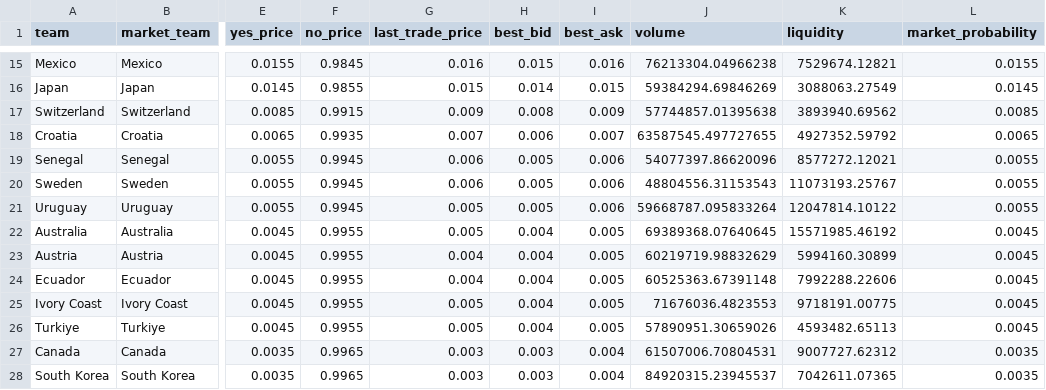
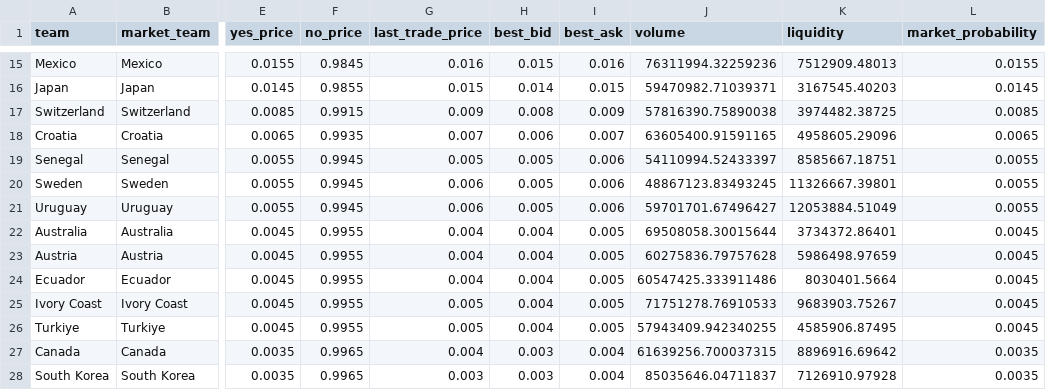
Before and after one commit to matteodethomasis-svg/wc2026-model, a CSV file: data/interim/polymarket_world_cup_winner.csv, drawn as a sheet; only a part is shown, gaps mark what is left out; the diff covers the shown part only; the diff names each change by its address in the sheet, - before the commit and + after, or states it on an @@ line.

```diff
--- a/data/interim/polymarket_world_cup_winner.csv
+++ b/data/interim/polymarket_world_cup_winner.csv
-J15 (volume): 76213304.04966238
+J15 (volume): 76311994.32259236
-K15 (liquidity): 7529674.12821
+K15 (liquidity): 7512909.48013
-J16 (volume): 59384294.69846269
+J16 (volume): 59470982.71039371
-K16 (liquidity): 3088063.27549
+K16 (liquidity): 3167545.40203
-J17 (volume): 57744857.01395638
+J17 (volume): 57816390.75890038
-K17 (liquidity): 3893940.69562
+K17 (liquidity): 3974482.38725
-J18 (volume): 63587545.497727655
+J18 (volume): 63605400.91591165
-K18 (liquidity): 4927352.59792
+K18 (liquidity): 4958605.29096
-G19 (last_trade_price): 0.006
+G19 (last_trade_price): 0.005
-J19 (volume): 54077397.86620096
+J19 (volume): 54110994.52433397
-K19 (liquidity): 8577272.12021
+K19 (liquidity): 8585667.18751
-J20 (volume): 48804556.31153543
+J20 (volume): 48867123.83493245
-K20 (liquidity): 11073193.25767
+K20 (liquidity): 11326667.39801
-G21 (last_trade_price): 0.005
+G21 (last_trade_price): 0.006
-J21 (volume): 59668787.095833264
+J21 (volume): 59701701.67496427
-K21 (liquidity): 12047814.10122
+K21 (liquidity): 12053884.51049
-G22 (last_trade_price): 0.005
+G22 (last_trade_price): 0.004
-J22 (volume): 69389368.07640645
+J22 (volume): 69508058.30015644
-K22 (liquidity): 15571985.46192
+K22 (liquidity): 3734372.86401
-J23 (volume): 60219719.98832629
+J23 (volume): 60275836.79757628
-K23 (liquidity): 5994160.30899
+K23 (liquidity): 5986498.97659
-J24 (volume): 60525363.67391148
+J24 (volume): 60547425.333911486
-K24 (liquidity): 7992288.22606
+K24 (liquidity): 8030401.5664
-J25 (volume): 71676036.4823553
+J25 (volume): 71751278.76910533
-K25 (liquidity): 9718191.00775
+K25 (liquidity): 9683903.75267
-J26 (volume): 57890951.30659026
+J26 (volume): 57943409.942340255
-K26 (liquidity): 4593482.65113
+K26 (liquidity): 4585906.87495
-G27 (last_trade_price): 0.003
+G27 (last_trade_price): 0.004
-J27 (volume): 61507006.70804531
+J27 (volume): 61639256.700037315
-K27 (liquidity): 9007727.62312
+K27 (liquidity): 8896916.69642
-J28 (volume): 84920315.23945537
+J28 (volume): 85035646.04711837
-K28 (liquidity): 7042611.07365
+K28 (liquidity): 7126910.97928
```
Also changed, not shown: 1 added row, 1 removed row and 66 edited cells elsewhere in this file, reports/track_record_outright_ledger.csv, 3 other files.
